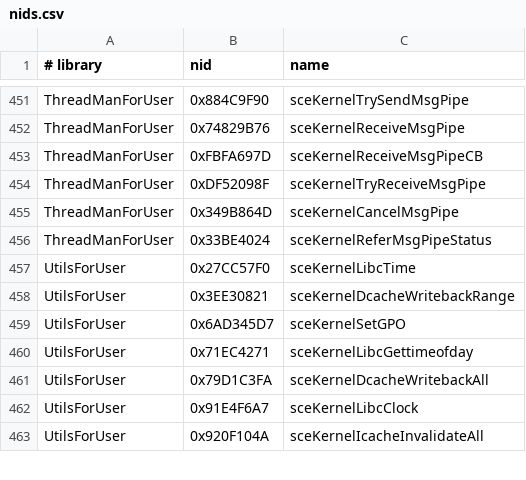
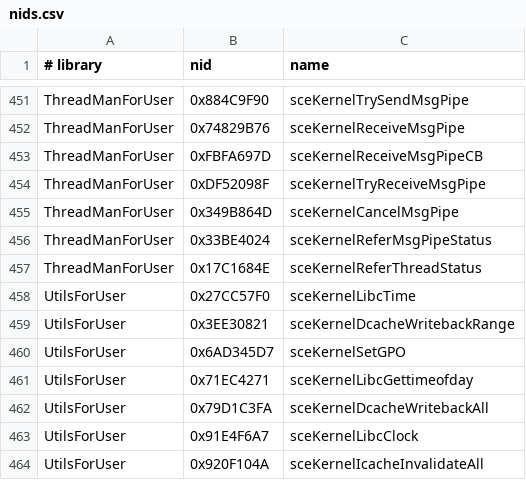
Before and after one commit to TeamGDB/PortableKit, a CSV file: configs/nids.csv, drawn as a sheet; only a part is shown, gaps mark what is left out.

```diff
--- a/configs/nids.csv
+++ b/configs/nids.csv
@@ -456,2 +456,3 @@ ThreadManForUser,0x349B864D,sceKernelCancelMsgPipe
 ThreadManForUser,0x33BE4024,sceKernelReferMsgPipeStatus
+ThreadManForUser,0x17C1684E,sceKernelReferThreadStatus
 UtilsForUser,0x27CC57F0,sceKernelLibcTime
```
Also changed, not shown: 1 other file.
